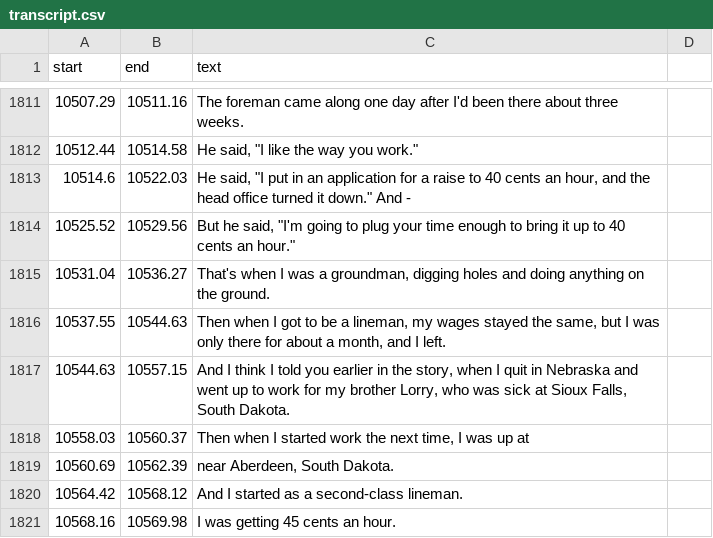
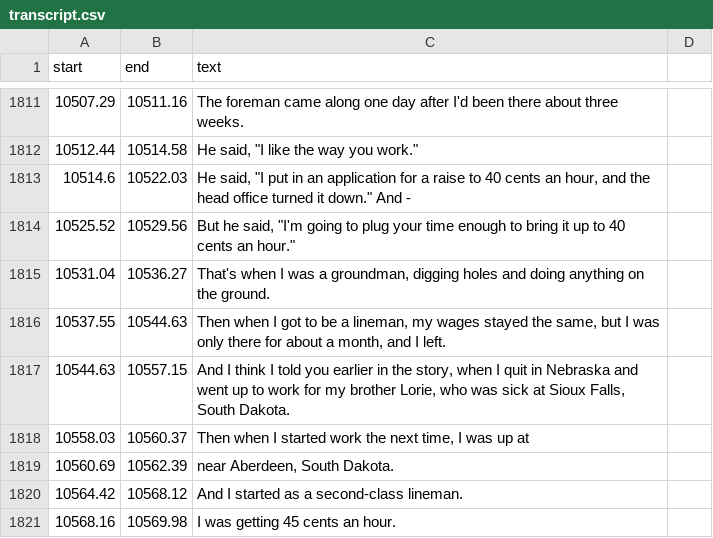
Before and after one commit to bfeist/lha-memoirs, a CSV file: public/recordings/memoirs/TDK_D60_edited_through_air/transcript.csv, drawn as a sheet; only a part is shown, gaps mark what is left out; the diff covers the shown part only.

```diff
--- a/public/recordings/memoirs/TDK_D60_edited_through_air/transcript.csv
+++ b/public/recordings/memoirs/TDK_D60_edited_through_air/transcript.csv
@@ -1820,3 +1820,3 @@ start|end|text
 10537.55|10544.63|Then when I got to be a lineman, my wages stayed the same, but I was only there for about a month, and I left.
-10544.63|10557.15|And I think I told you earlier in the story, when I quit in Nebraska and went up to work for my brother Lorry, who was sick at Sioux Falls, South Dakota.
+10544.63|10557.15|And I think I told you earlier in the story, when I quit in Nebraska and went up to work for my brother Lorie, who was sick at Sioux Falls, South Dakota.
 10558.03|10560.37|Then when I started work the next time, I was up at
```
Also changed, not shown: 8 edited cells elsewhere in this file, public/recordings/christmas1986/transcript.csv, public/recordings/memoirs/Norm_red/transcript.csv, 9 other files.
